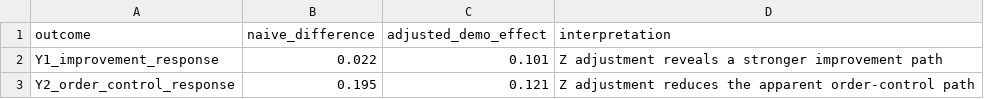
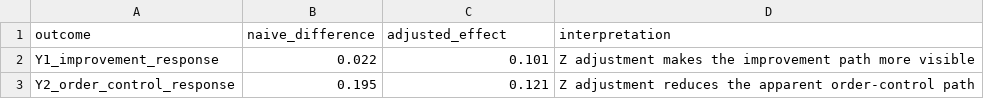
Before and after one commit to gaeun37/Causal_Inference_and_AI_final, a CSV file: outputs/results_summary_polished.csv, drawn as a sheet.

```diff
--- a/outputs/results_summary_polished.csv
+++ b/outputs/results_summary_polished.csv
@@ -1,3 +1,3 @@
-outcome,naive_difference,adjusted_demo_effect,interpretation
-Y1_improvement_response,0.022,0.101,Z adjustment reveals a stronger improvement path
+outcome,naive_difference,adjusted_effect,interpretation
+Y1_improvement_response,0.022,0.101,Z adjustment makes the improvement path more visible
 Y2_order_control_response,0.195,0.121,Z adjustment reduces the apparent order-control path
```
Also changed, not shown: 2 other files.
